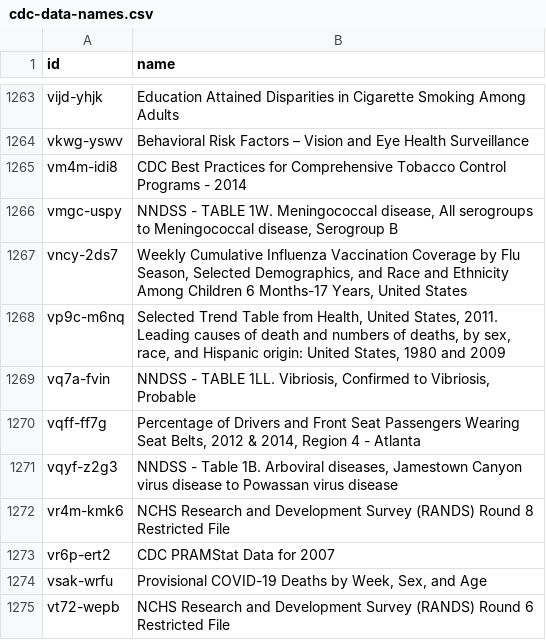
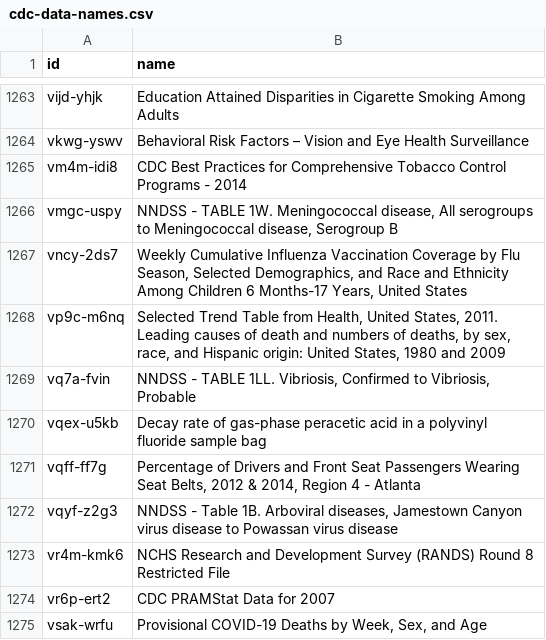
Before and after one commit to jemory/cdc-data-changes, a CSV file: exported_data/cdc-data-names.csv, drawn as a sheet; only a part is shown, gaps mark what is left out; the shorter side is filled out with more unchanged rows; the diff names each change by its address in the sheet, - before the commit and + after, or states it on an @@ line.

```diff
--- a/exported_data/cdc-data-names.csv
+++ b/exported_data/cdc-data-names.csv
+row 1270: vqex-u5kb | Decay rate of gas-phase peracetic acid in a polyvinyl fluoride sample bag
```
Also changed, not shown: 3 other files.
